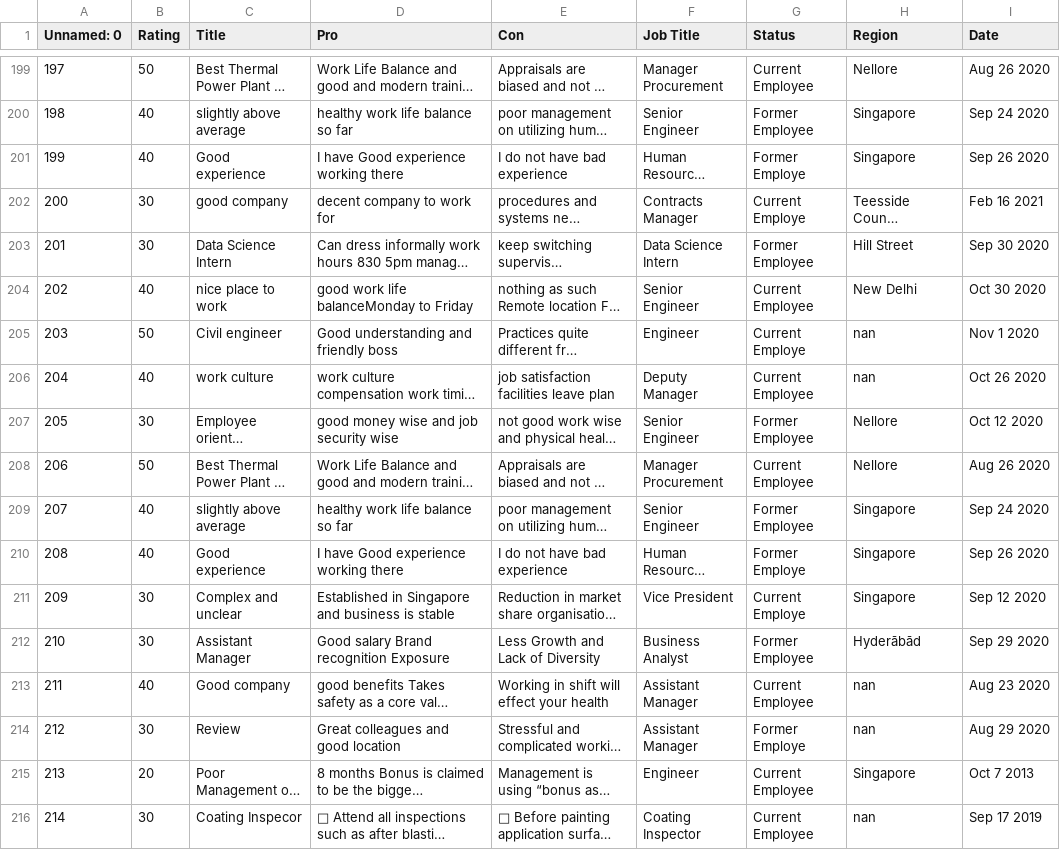
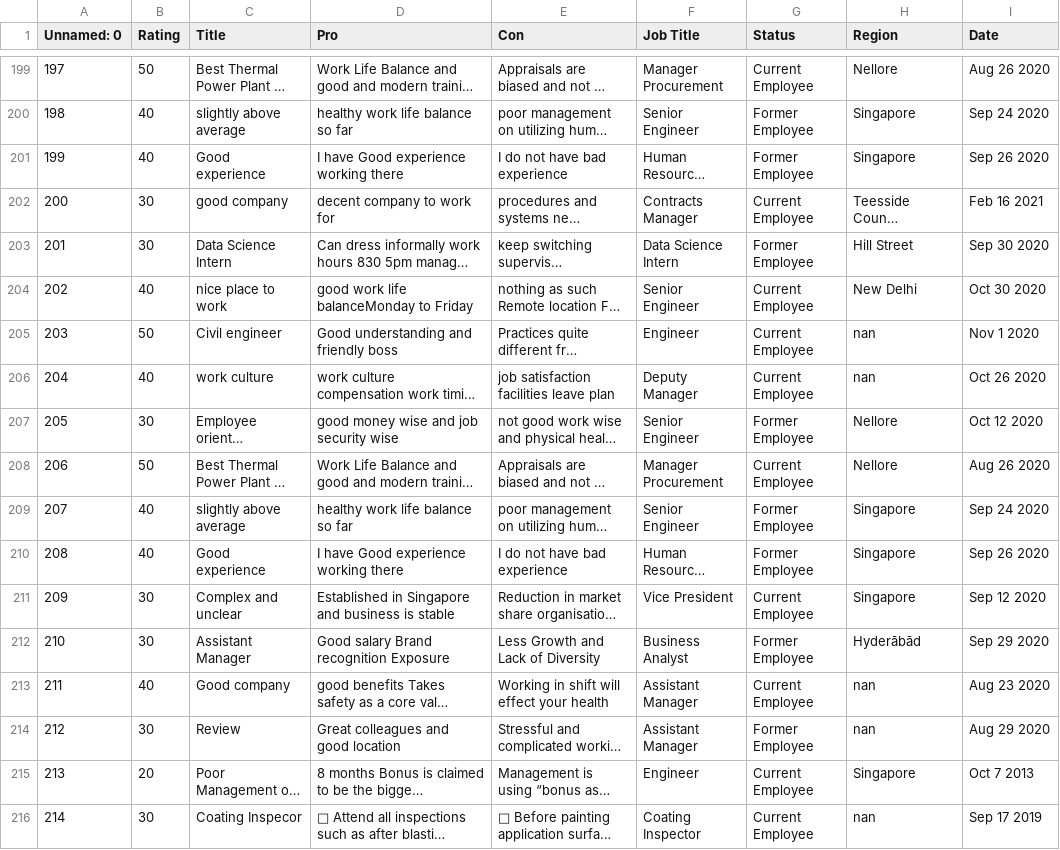
Before and after one commit to FS75/ICT2107_BigDataAnalytics, a CSV file: dataset/clean_dataset/Sembcorp_glassdoor_review_clean.csv, drawn as a sheet; only a part is shown, gaps mark what is left out; long unchanged cells end in …; the diff covers the shown part only; the diff names each change by its address in the sheet, - before the commit and + after, or states it on an @@ line.

Commit message:
Added cleaned datasets

```diff
--- a/dataset/clean_dataset/Sembcorp_glassdoor_review_clean.csv
+++ b/dataset/clean_dataset/Sembcorp_glassdoor_review_clean.csv
-G201 (Status): Former Employe
+G201 (Status): Former Employee
-G202 (Status): Current Employe
+G202 (Status): Current Employee
-G205 (Status): Current Employe
+G205 (Status): Current Employee
-G210 (Status): Former Employe
+G210 (Status): Former Employee
-G211 (Status): Current Employe
+G211 (Status): Current Employee
-G214 (Status): Former Employe
+G214 (Status): Former Employee
```
Also changed, not shown: 146 edited cells elsewhere in this file, 27 other files.
